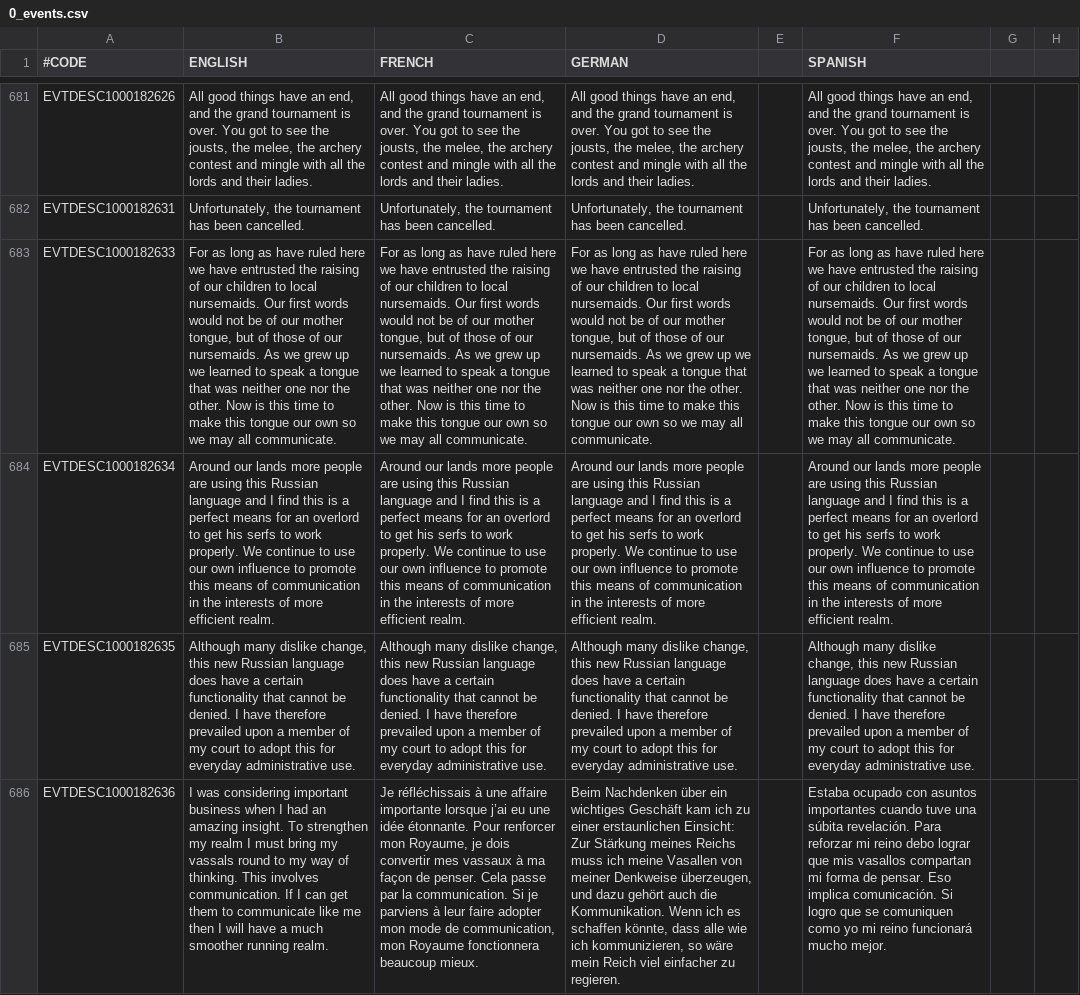
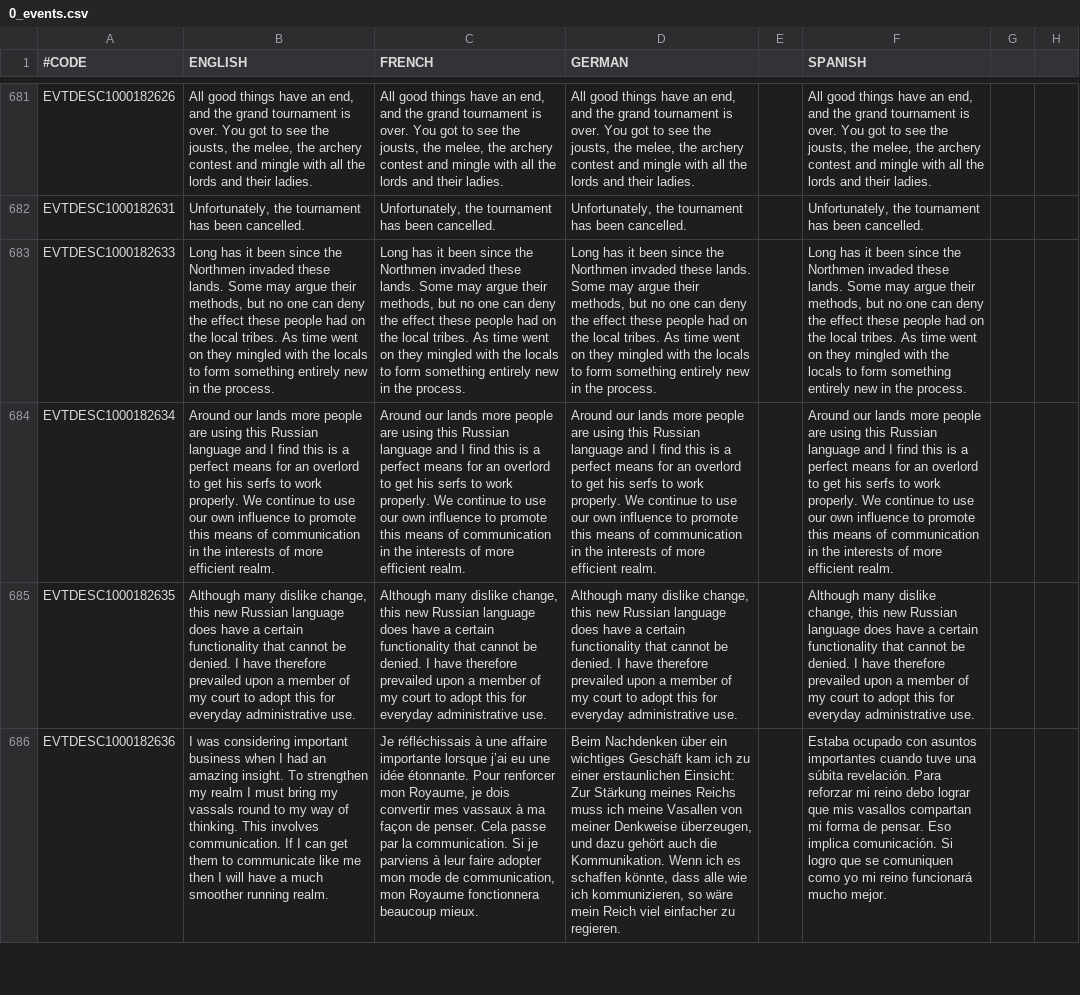
Before and after one commit to localiser/CK2Plus-Core, a CSV file: CK2Plus/localisation/0_events.csv, drawn as a sheet; only a part is shown, gaps mark what is left out; the diff names each change by its address in the sheet, - before the commit and + after, or states it on an @@ line.

```diff
--- a/CK2Plus/localisation/0_events.csv
+++ b/CK2Plus/localisation/0_events.csv
-B683 (ENGLISH): For as long as have ruled here we have entrusted the raising of our children to local nursemaids. Our first words would not be of our mother tongue, but of those of our nursemaids. As we grew up we learned to speak a tongue that was neither one nor the other. Now is this time to make this tongue our own so we may all communicate.
+B683 (ENGLISH): Long has it been since the Northmen invaded these lands. Some may argue their methods, but no one can deny the effect these people had on the local tribes. As time went on they mingled with the locals to form something entirely new in the process.
-C683 (FRENCH): For as long as have ruled here we have entrusted the raising of our children to local nursemaids. Our first words would not be of our mother tongue, but of those of our nursemaids. As we grew up we learned to speak a tongue that was neither one nor the other. Now is this time to make this tongue our own so we may all communicate.
+C683 (FRENCH): Long has it been since the Northmen invaded these lands. Some may argue their methods, but no one can deny the effect these people had on the local tribes. As time went on they mingled with the locals to form something entirely new in the process.
-D683 (GERMAN): For as long as have ruled here we have entrusted the raising of our children to local nursemaids. Our first words would not be of our mother tongue, but of those of our nursemaids. As we grew up we learned to speak a tongue that was neither one nor the other. Now is this time to make this tongue our own so we may all communicate.
+D683 (GERMAN): Long has it been since the Northmen invaded these lands. Some may argue their methods, but no one can deny the effect these people had on the local tribes. As time went on they mingled with the locals to form something entirely new in the process.
-F683 (SPANISH): For as long as have ruled here we have entrusted the raising of our children to local nursemaids. Our first words would not be of our mother tongue, but of those of our nursemaids. As we grew up we learned to speak a tongue that was neither one nor the other. Now is this time to make this tongue our own so we may all communicate.
+F683 (SPANISH): Long has it been since the Northmen invaded these lands. Some may argue their methods, but no one can deny the effect these people had on the local tribes. As time went on they mingled with the locals to form something entirely new in the process.
```
Also changed, not shown: 2 other files.
